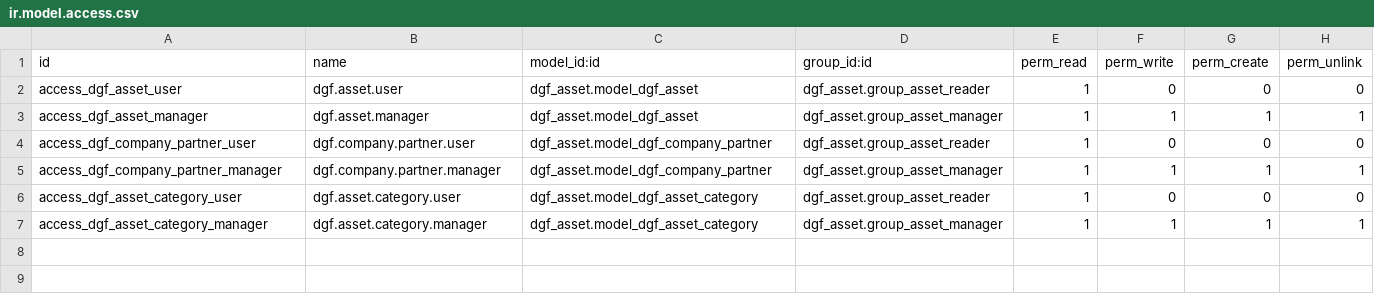
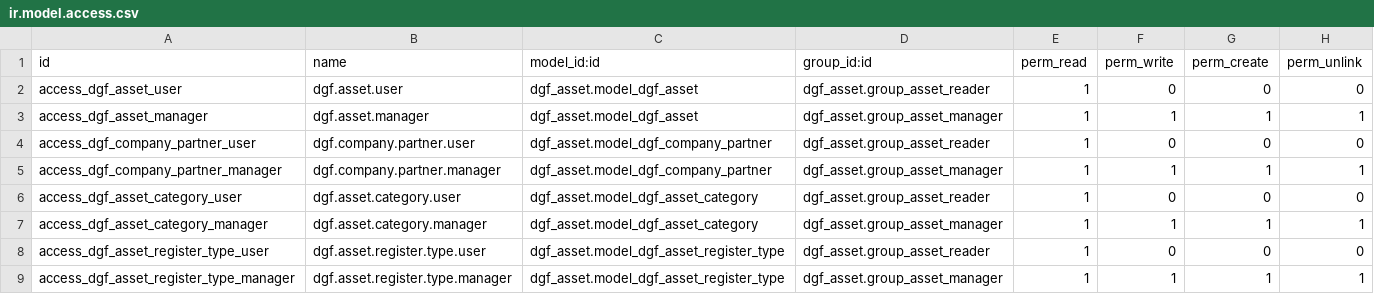
Before and after one commit to ubexplorer/liquidation-dev, a CSV file: addons-dev/dgf_asset/security/ir.model.access.csv, drawn as a sheet; the diff names each change by its address in the sheet, - before the commit and + after, or states it on an @@ line.

Commit message:
dgf_asset

```diff
--- a/addons-dev/dgf_asset/security/ir.model.access.csv
+++ b/addons-dev/dgf_asset/security/ir.model.access.csv
+row 8: access_dgf_asset_register_type_user | dgf.asset.register.type.user | dgf_asset.model_dgf_asset_register_type | dgf_asset.group_asset_reader | 1 | 0 | 0 | 0
+row 9: access_dgf_asset_register_type_manager | dgf.asset.register.type.manager | dgf_asset.model_dgf_asset_register_type | dgf_asset.group_asset_manager | 1 | 1 | 1 | 1
```
Also changed, not shown: 16 other files.
